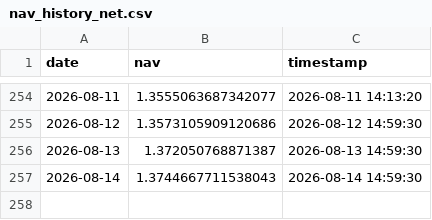
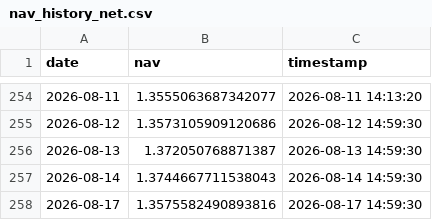
Before and after one commit to chenyikuan/chenyikuan.github.io, a CSV file: data/nav_history_net.csv, drawn as a sheet; only a part is shown, gaps mark what is left out; the diff names each change by its address in the sheet, - before the commit and + after, or states it on an @@ line.

Commit message:
update net

```diff
--- a/data/nav_history_net.csv
+++ b/data/nav_history_net.csv
+row 258: 2026-08-17 | 1.3575582490893816 | 2026-08-17 14:59:30
```
